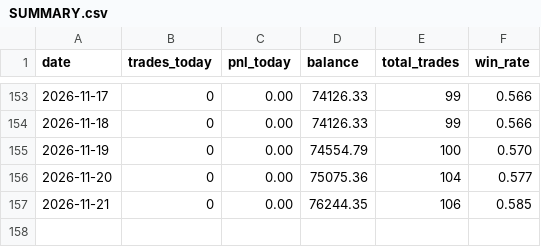
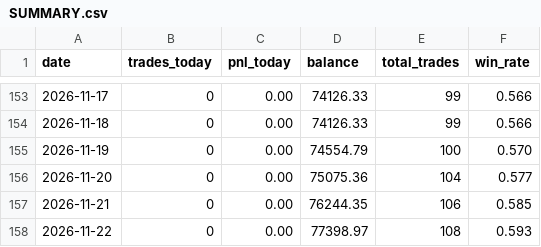
Before and after one commit to husnaina87926-creator/rmse-bot, a CSV file: reports/SUMMARY.csv, drawn as a sheet; only a part is shown, gaps mark what is left out; the diff names each change by its address in the sheet, - before the commit and + after, or states it on an @@ line.

Commit message:
report: daily digest [skip ci]

```diff
--- a/reports/SUMMARY.csv
+++ b/reports/SUMMARY.csv
+row 158: 2026-11-22 | 0 | 0.00 | 77398.97 | 108 | 0.593
```
Also changed, not shown: 1 other file.
